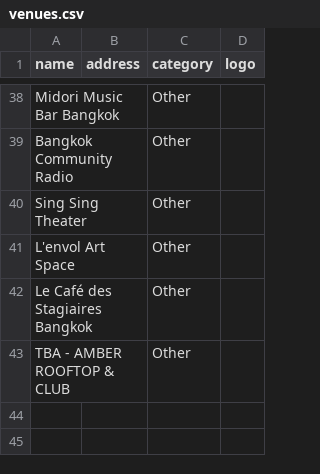
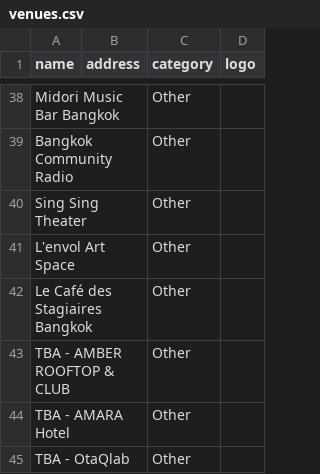
Before and after one commit to alx/travel-guide, a CSV file: scripts/bangkok-raco/venues.csv, drawn as a sheet; only a part is shown, gaps mark what is left out.

```diff
--- a/scripts/bangkok-raco/venues.csv
+++ b/scripts/bangkok-raco/venues.csv
@@ -43 +43,3 @@ Le Café des Stagiaires Bangkok,,Other,
 TBA - AMBER ROOFTOP & CLUB,,Other,
+TBA - AMARA Hotel ,,Other,
+TBA - OtaQlab,,Other,
```
Also changed, not shown: 1 other file.
